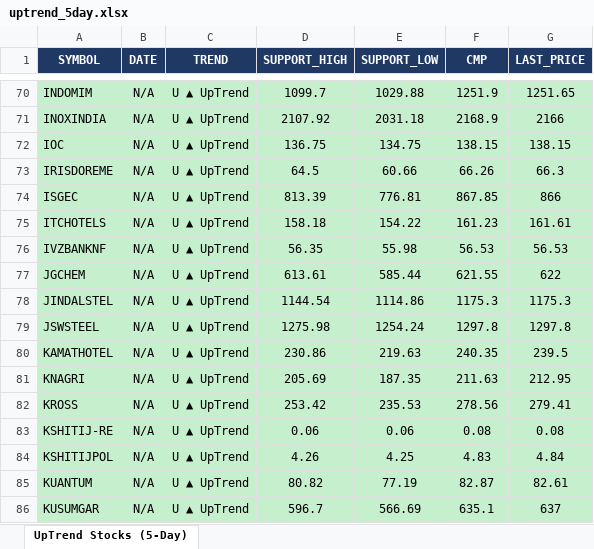
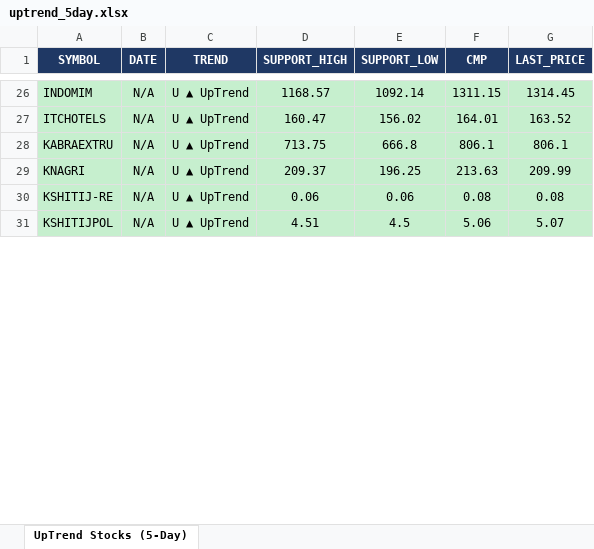
Before and after one commit to arthiindukuri510-crypto/NSEWeb, an Excel workbook: data/uptrend_5day.xlsx, sheet UpTrend Stocks (5-Day), drawn as a sheet; only a part is shown, gaps mark what is left out; values as stored, in another font and other column widths than the file's, no borders; removed rows and columns are numbered as before the commit, all else as after; the diff covers the shown part only; the diff names each change by its address in the sheet, - before the commit and + after, or states it on an @@ line.

```diff
--- a/data/uptrend_5day.xlsx (sheet UpTrend Stocks (5-Day))
+++ b/data/uptrend_5day.xlsx (sheet UpTrend Stocks (5-Day))
-D26 (SUPPORT_HIGH): 1099.7
+D26 (SUPPORT_HIGH): 1168.57
-E26 (SUPPORT_LOW): 1029.88
+E26 (SUPPORT_LOW): 1092.14
-F26 (CMP): 1251.9
+F26 (CMP): 1311.15
-G26 (LAST_PRICE): 1251.65
+G26 (LAST_PRICE): 1314.45
-row 71: INOXINDIA | N/A | U ▲ UpTrend | 2107.92 | 2031.18 | 2168.9 | 2166
-row 72: IOC | N/A | U ▲ UpTrend | 136.75 | 134.75 | 138.15 | 138.15
-row 73: IRISDOREME | N/A | U ▲ UpTrend | 64.5 | 60.66 | 66.26 | 66.3
-row 74: ISGEC | N/A | U ▲ UpTrend | 813.39 | 776.81 | 867.85 | 866
-D27 (SUPPORT_HIGH): 158.18
+D27 (SUPPORT_HIGH): 160.47
-E27 (SUPPORT_LOW): 154.22
+E27 (SUPPORT_LOW): 156.02
-F27 (CMP): 161.23
+F27 (CMP): 164.01
-G27 (LAST_PRICE): 161.61
+G27 (LAST_PRICE): 163.52
-row 76: IVZBANKNF | N/A | U ▲ UpTrend | 56.35 | 55.98 | 56.53 | 56.53
-row 77: JGCHEM | N/A | U ▲ UpTrend | 613.61 | 585.44 | 621.55 | 622
-row 78: JINDALSTEL | N/A | U ▲ UpTrend | 1144.54 | 1114.86 | 1175.3 | 1175.3
-row 79: JSWSTEEL | N/A | U ▲ UpTrend | 1275.98 | 1254.24 | 1297.8 | 1297.8
-row 80: KAMATHOTEL | N/A | U ▲ UpTrend | 230.86 | 219.63 | 240.35 | 239.5
+row 28: KABRAEXTRU | N/A | U ▲ UpTrend | 713.75 | 666.8 | 806.1 | 806.1
-D29 (SUPPORT_HIGH): 205.69
+D29 (SUPPORT_HIGH): 209.37
-E29 (SUPPORT_LOW): 187.35
+E29 (SUPPORT_LOW): 196.25
-F29 (CMP): 211.63
+F29 (CMP): 213.63
-G29 (LAST_PRICE): 212.95
+G29 (LAST_PRICE): 209.99
-row 82: KROSS | N/A | U ▲ UpTrend | 253.42 | 235.53 | 278.56 | 279.41
-D31 (SUPPORT_HIGH): 4.26
+D31 (SUPPORT_HIGH): 4.51
-E31 (SUPPORT_LOW): 4.25
+E31 (SUPPORT_LOW): 4.5
-F31 (CMP): 4.83
+F31 (CMP): 5.06
-G31 (LAST_PRICE): 4.84
+G31 (LAST_PRICE): 5.07
-row 85: KUANTUM | N/A | U ▲ UpTrend | 80.82 | 77.19 | 82.87 | 82.61
-row 86: KUSUMGAR | N/A | U ▲ UpTrend | 596.7 | 566.69 | 635.1 | 637
```
Also changed, not shown: 20 added rows, 122 removed rows and 128 edited cells elsewhere in this sheet, data/Low_Price.xlsx, data/trend_output.xlsx, 2 other files.
